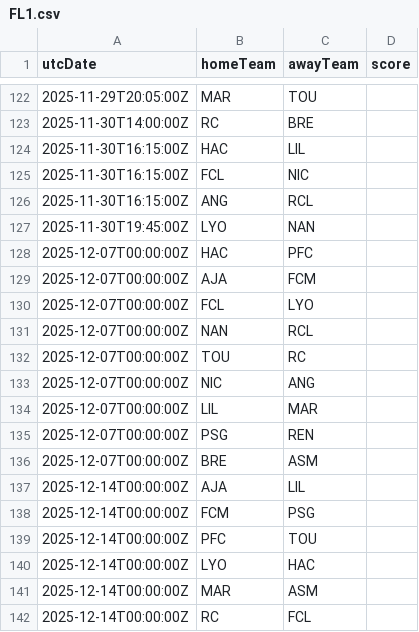
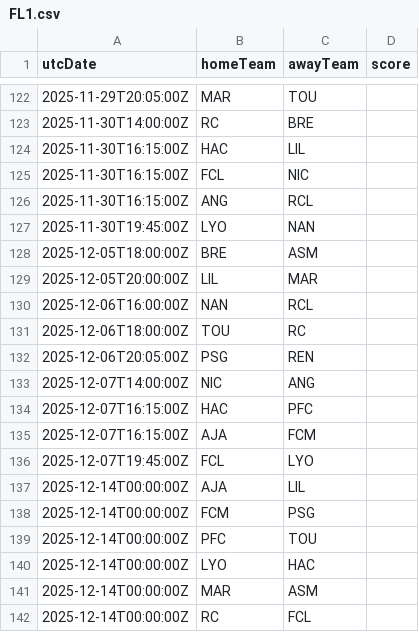
Before and after one commit to cbdq-io/datasets, a CSV file: org/football-data/data/FL1.csv, drawn as a sheet; only a part is shown, gaps mark what is left out.

```diff
--- a/org/football-data/data/FL1.csv
+++ b/org/football-data/data/FL1.csv
@@ -127,11 +127,11 @@ utcDate,homeTeam,awayTeam,score
 2025-11-30T19:45:00Z,LYO,NAN,
-2025-12-07T00:00:00Z,HAC,PFC,
-2025-12-07T00:00:00Z,AJA,FCM,
-2025-12-07T00:00:00Z,FCL,LYO,
-2025-12-07T00:00:00Z,NAN,RCL,
-2025-12-07T00:00:00Z,TOU,RC ,
-2025-12-07T00:00:00Z,NIC,ANG,
-2025-12-07T00:00:00Z,LIL,MAR,
-2025-12-07T00:00:00Z,PSG,REN,
-2025-12-07T00:00:00Z,BRE,ASM,
+2025-12-05T18:00:00Z,BRE,ASM,
+2025-12-05T20:00:00Z,LIL,MAR,
+2025-12-06T16:00:00Z,NAN,RCL,
+2025-12-06T18:00:00Z,TOU,RC ,
+2025-12-06T20:05:00Z,PSG,REN,
+2025-12-07T14:00:00Z,NIC,ANG,
+2025-12-07T16:15:00Z,HAC,PFC,
+2025-12-07T16:15:00Z,AJA,FCM,
+2025-12-07T19:45:00Z,FCL,LYO,
 2025-12-14T00:00:00Z,AJA,LIL,
```
Also changed, not shown: org/football-data/data/BSA.csv, org/football-data/data/ELC.csv.
